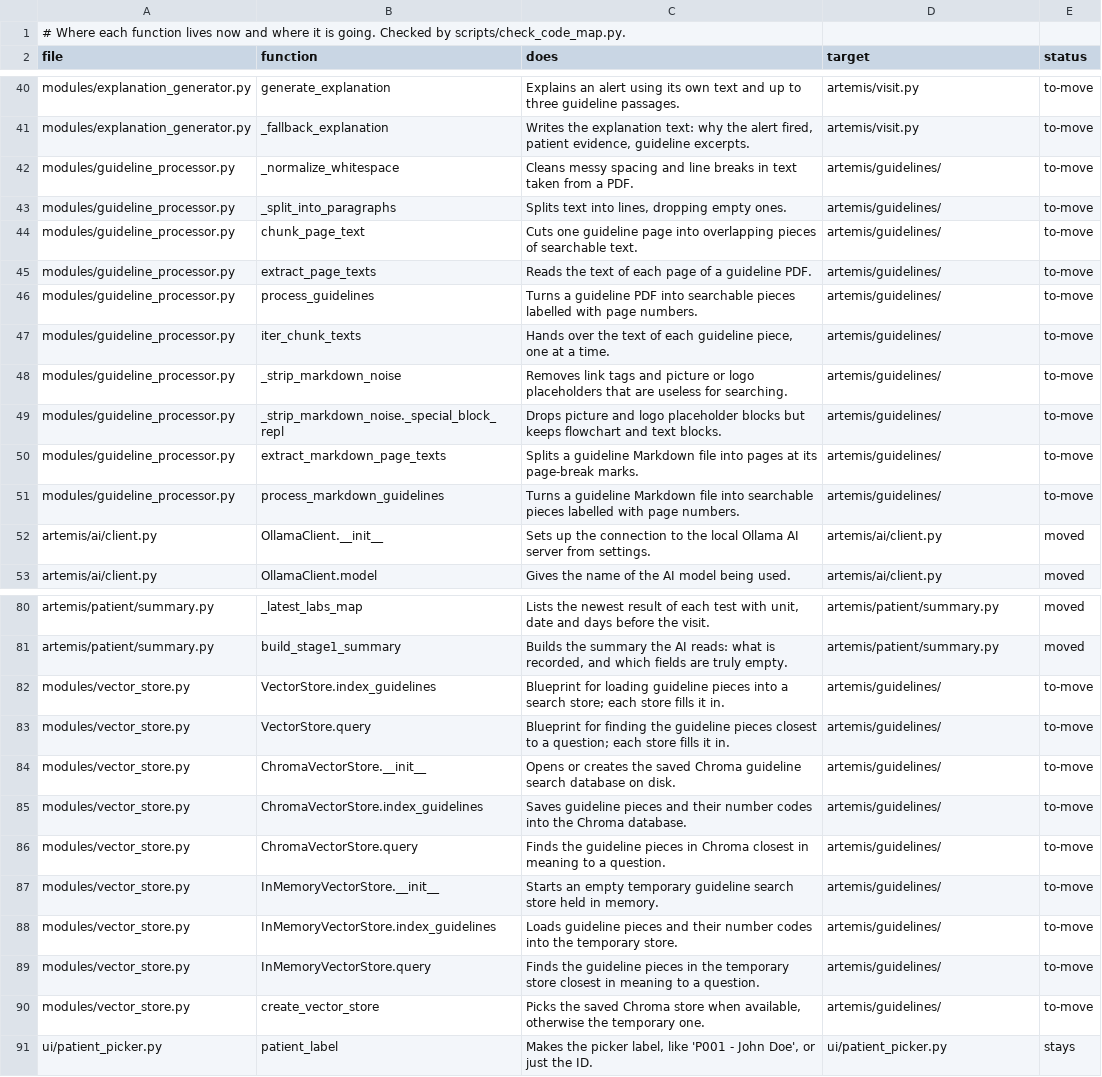
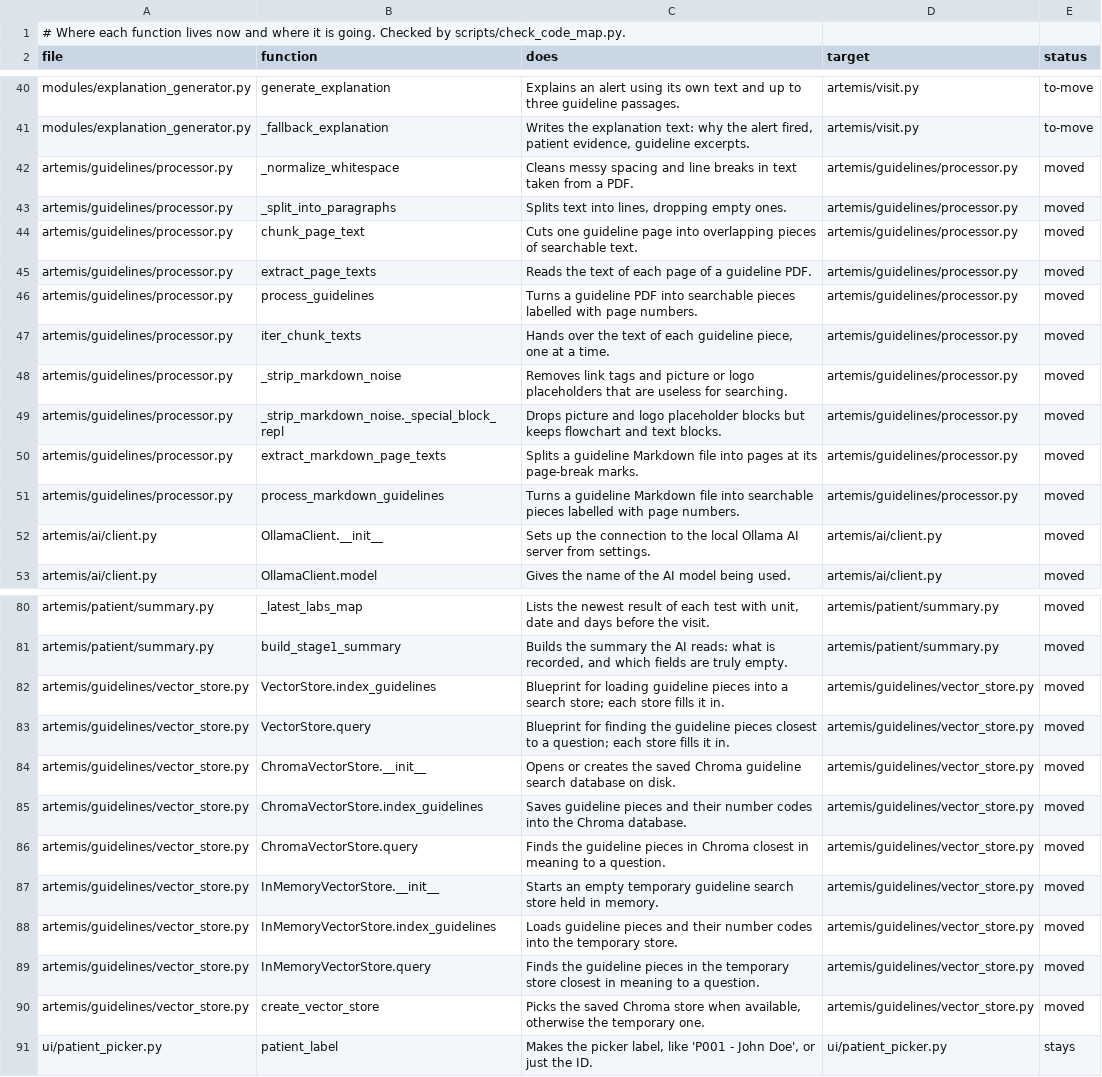
Before and after one commit to atwine/artemis-hiv, a TSV file: docs/refactor/code-map.tsv, drawn as a sheet; only a part is shown, gaps mark what is left out; the diff names each change by its address in the sheet, - before the commit and + after, or states it on an @@ line.

```diff
--- a/docs/refactor/code-map.tsv
+++ b/docs/refactor/code-map.tsv
-A42:A51 (file): modules/guideline_processor.py
+A42:A51 (file): artemis/guidelines/processor.py
-D42:D51 (target): artemis/guidelines/
+D42:D51 (target): artemis/guidelines/processor.py
-E42:E51 (status): to-move
+E42:E51 (status): moved
-A82:A90 (file): modules/vector_store.py
+A82:A90 (file): artemis/guidelines/vector_store.py
-D82:D90 (target): artemis/guidelines/
+D82:D90 (target): artemis/guidelines/vector_store.py
-E82:E90 (status): to-move
+E82:E90 (status): moved
```
Also changed, not shown: docs/decisions.tsv, docs/refactor/moves.tsv, 21 other files.
